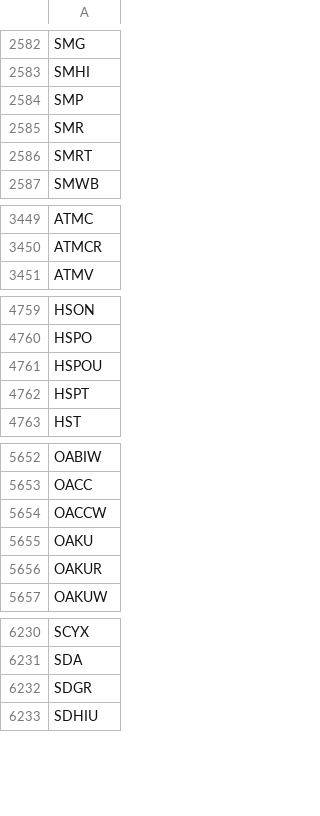
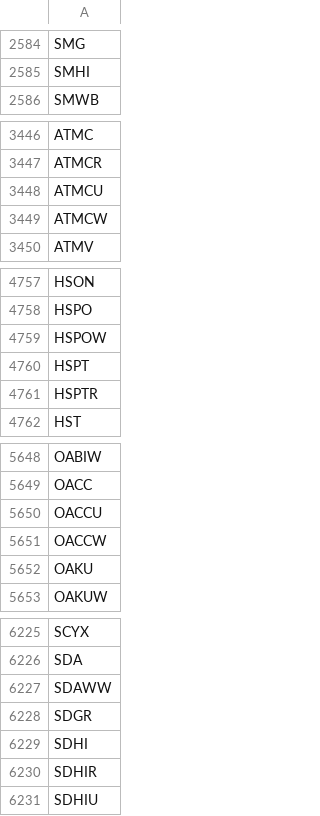
Before and after one commit to Tonomasan/Momentum-app_NYSE_NASDAQ_HTML, a CSV file: tickers.csv, drawn as a sheet; only a part is shown, gaps mark what is left out; the diff covers the shown part only.

```diff
--- a/tickers.csv
+++ b/tickers.csv
@@ -2583,5 +2585,2 @@ SMG
 SMHI
-SMP
-SMR
-SMRT
 SMWB
@@ -3450,2 +3447,4 @@ ATMC
 ATMCR
+ATMCU
+ATMCW
 ATMV
@@ -4760,4 +4758,5 @@ HSON
 HSPO
-HSPOU
+HSPOW
 HSPT
+HSPTR
 HST
@@ -5653,5 +5649,5 @@ OABIW
 OACC
+OACCU
 OACCW
 OAKU
-OAKUR
 OAKUW
@@ -6231,3 +6226,6 @@ SCYX
 SDA
+SDAWW
 SDGR
+SDHI
+SDHIR
 SDHIU
```
Also changed, not shown: 17 added rows and 22 removed rows elsewhere in this file, momentum_data.csv, 2 other files.
